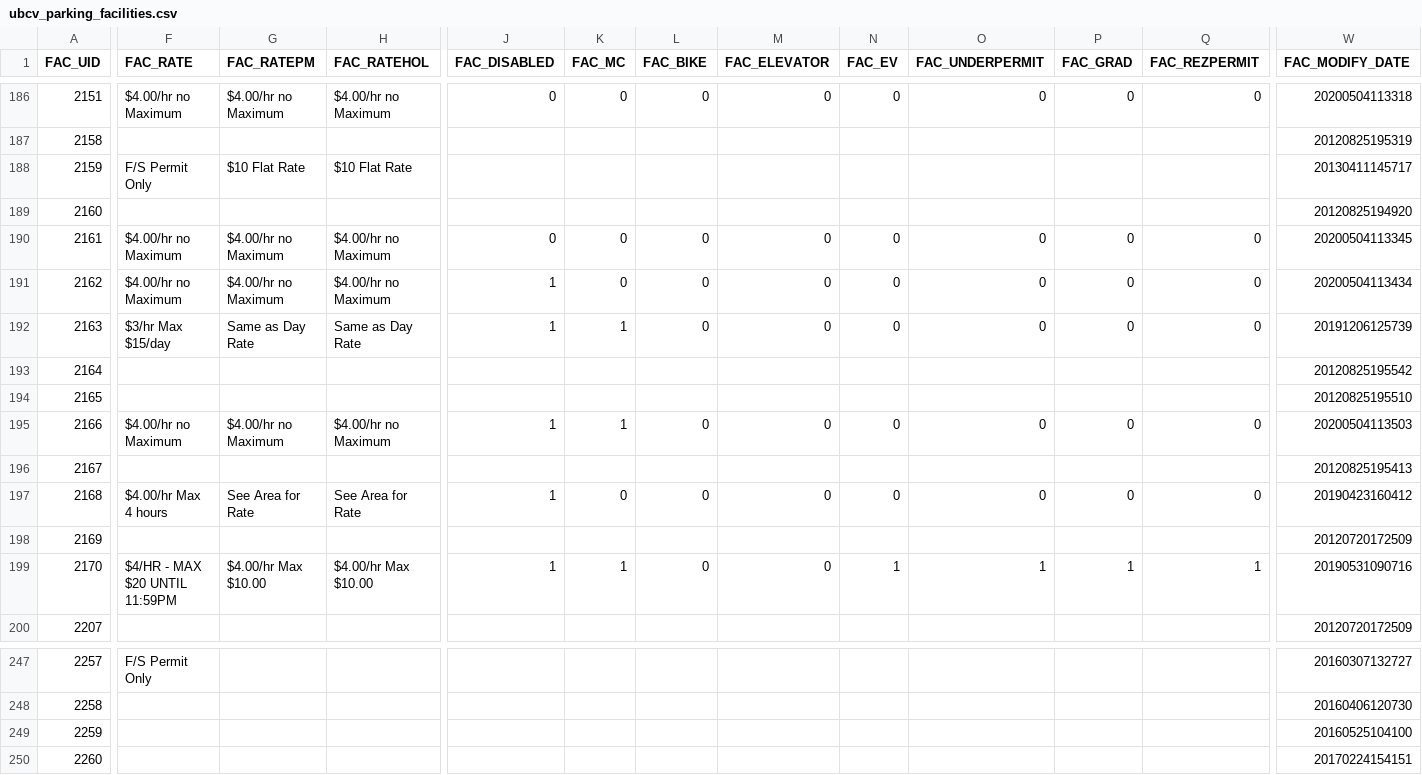
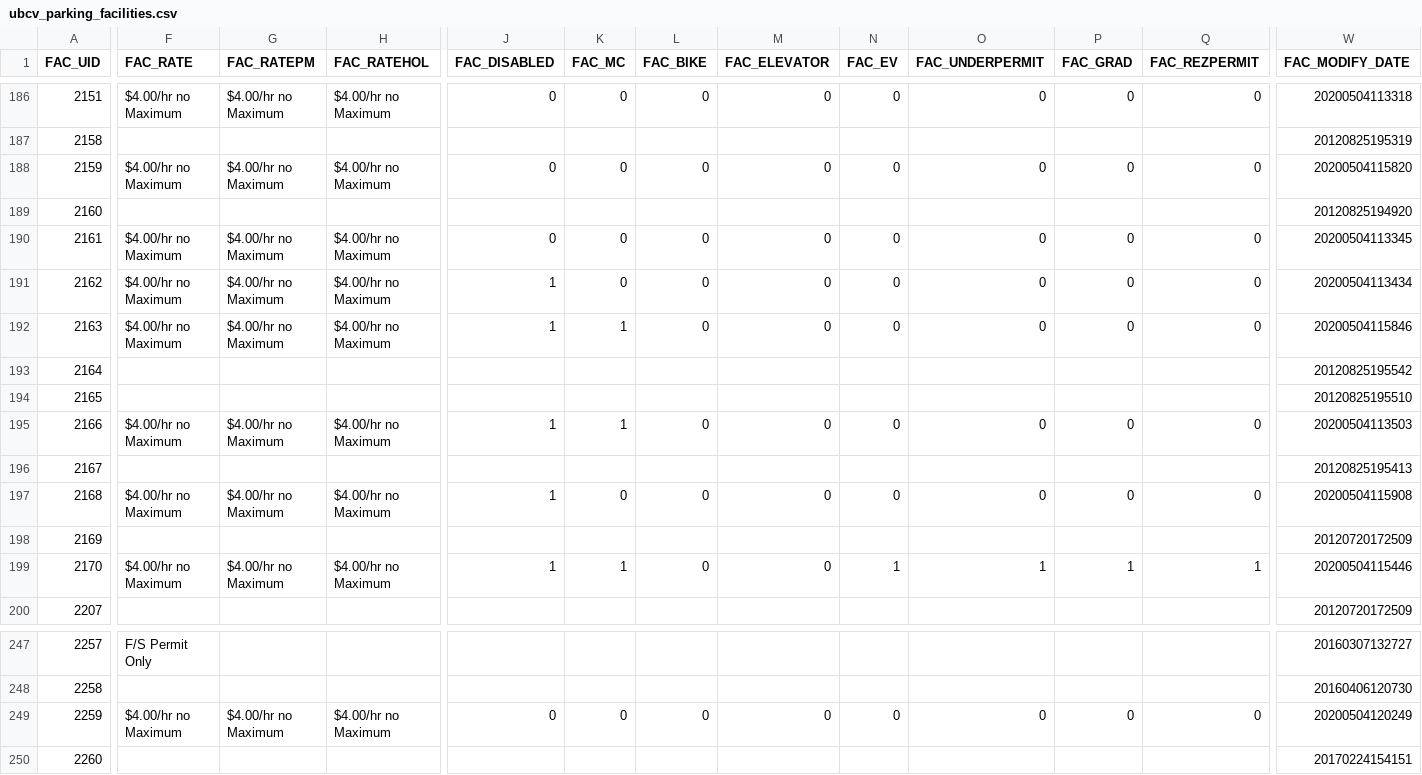
Before and after one commit to UBCGeodata/ubcv-parking, a CSV file: csv/ubcv_parking_facilities.csv, drawn as a sheet; only a part is shown, gaps mark what is left out; the diff covers the shown part only; the diff names each change by its address in the sheet, - before the commit and + after, or states it on an @@ line.

```diff
--- a/csv/ubcv_parking_facilities.csv
+++ b/csv/ubcv_parking_facilities.csv
-F188 (FAC_RATE): F/S Permit Only
+F188 (FAC_RATE): $4.00/hr no Maximum
-G188 (FAC_RATEPM): $10 Flat Rate
+G188 (FAC_RATEPM): $4.00/hr no Maximum
-H188 (FAC_RATEHOL): $10 Flat Rate
+H188 (FAC_RATEHOL): $4.00/hr no Maximum
-J188 (FAC_DISABLED): (empty)
+J188 (FAC_DISABLED): 0
-K188 (FAC_MC): (empty)
+K188 (FAC_MC): 0
-L188 (FAC_BIKE): (empty)
+L188 (FAC_BIKE): 0
-M188 (FAC_ELEVATOR): (empty)
+M188 (FAC_ELEVATOR): 0
-N188 (FAC_EV): (empty)
+N188 (FAC_EV): 0
-O188 (FAC_UNDERPERMIT): (empty)
+O188 (FAC_UNDERPERMIT): 0
-P188 (FAC_GRAD): (empty)
+P188 (FAC_GRAD): 0
-Q188 (FAC_REZPERMIT): (empty)
+Q188 (FAC_REZPERMIT): 0
-W188 (FAC_MODIFY_DATE): 20130411145717
+W188 (FAC_MODIFY_DATE): 20200504115820
-F192 (FAC_RATE): $3/hr Max $15/day
+F192 (FAC_RATE): $4.00/hr no Maximum
-G192 (FAC_RATEPM): Same as Day Rate
+G192 (FAC_RATEPM): $4.00/hr no Maximum
-H192 (FAC_RATEHOL): Same as Day Rate
+H192 (FAC_RATEHOL): $4.00/hr no Maximum
-W192 (FAC_MODIFY_DATE): 20191206125739
+W192 (FAC_MODIFY_DATE): 20200504115846
-F197 (FAC_RATE): $4.00/hr Max 4 hours
+F197 (FAC_RATE): $4.00/hr no Maximum
-G197 (FAC_RATEPM): See Area for Rate
+G197 (FAC_RATEPM): $4.00/hr no Maximum
-H197 (FAC_RATEHOL): See Area for Rate
+H197 (FAC_RATEHOL): $4.00/hr no Maximum
-W197 (FAC_MODIFY_DATE): 20190423160412
+W197 (FAC_MODIFY_DATE): 20200504115908
-F199 (FAC_RATE): $4/HR - MAX $20 UNTIL 11:59PM
+F199 (FAC_RATE): $4.00/hr no Maximum
-G199 (FAC_RATEPM): $4.00/hr Max $10.00
+G199 (FAC_RATEPM): $4.00/hr no Maximum
-H199 (FAC_RATEHOL): $4.00/hr Max $10.00
+H199 (FAC_RATEHOL): $4.00/hr no Maximum
-W199 (FAC_MODIFY_DATE): 20190531090716
+W199 (FAC_MODIFY_DATE): 20200504115446
-F249 (FAC_RATE): (empty)
+F249 (FAC_RATE): $4.00/hr no Maximum
-G249 (FAC_RATEPM): (empty)
+G249 (FAC_RATEPM): $4.00/hr no Maximum
-H249 (FAC_RATEHOL): (empty)
+H249 (FAC_RATEHOL): $4.00/hr no Maximum
-J249 (FAC_DISABLED): (empty)
+J249 (FAC_DISABLED): 0
-K249 (FAC_MC): (empty)
+K249 (FAC_MC): 0
-L249 (FAC_BIKE): (empty)
+L249 (FAC_BIKE): 0
-M249 (FAC_ELEVATOR): (empty)
+M249 (FAC_ELEVATOR): 0
-N249 (FAC_EV): (empty)
+N249 (FAC_EV): 0
-O249 (FAC_UNDERPERMIT): (empty)
+O249 (FAC_UNDERPERMIT): 0
-P249 (FAC_GRAD): (empty)
+P249 (FAC_GRAD): 0
-Q249 (FAC_REZPERMIT): (empty)
+Q249 (FAC_REZPERMIT): 0
-W249 (FAC_MODIFY_DATE): 20160525104100
+W249 (FAC_MODIFY_DATE): 20200504120249
```
Also changed, not shown: 106 edited cells elsewhere in this file, 2 other files.
